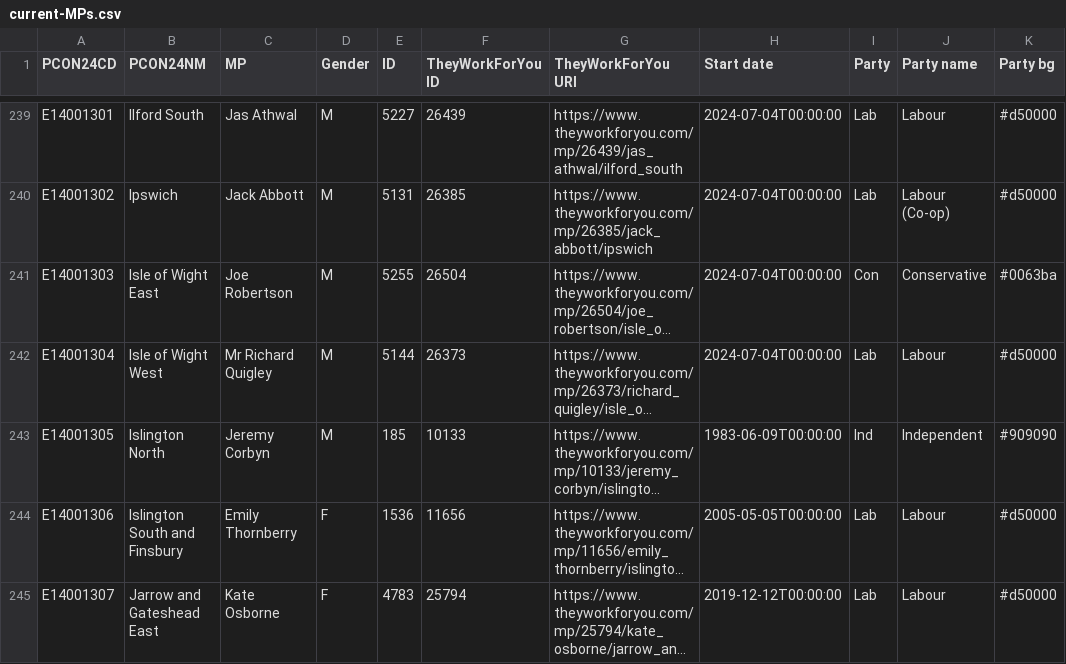
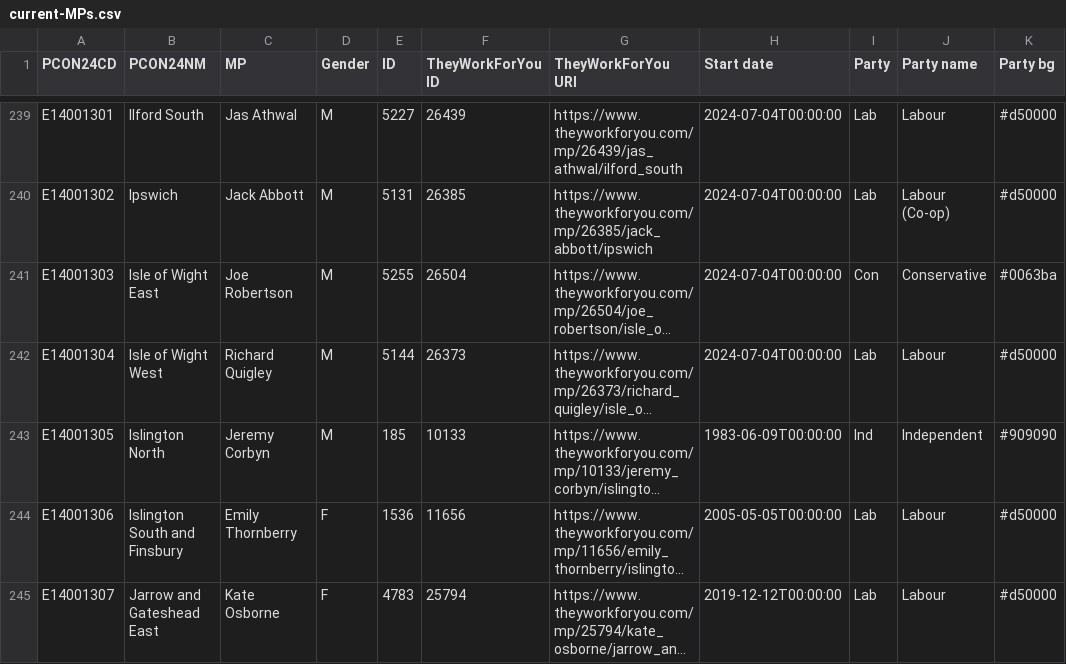
Before and after one commit to open-innovations/constituencies, a CSV file: lookups/current-MPs.csv, drawn as a sheet; only a part is shown, gaps mark what is left out; long unchanged cells end in …; the diff names each change by its address in the sheet, - before the commit and + after, or states it on an @@ line.

```diff
--- a/lookups/current-MPs.csv
+++ b/lookups/current-MPs.csv
-C242 (MP): Mr Richard Quigley
+C242 (MP): Richard Quigley
```
Also changed, not shown: src/themes/society/mps-financial-interests/_data/release/RMFI.csv, 1 other file.
